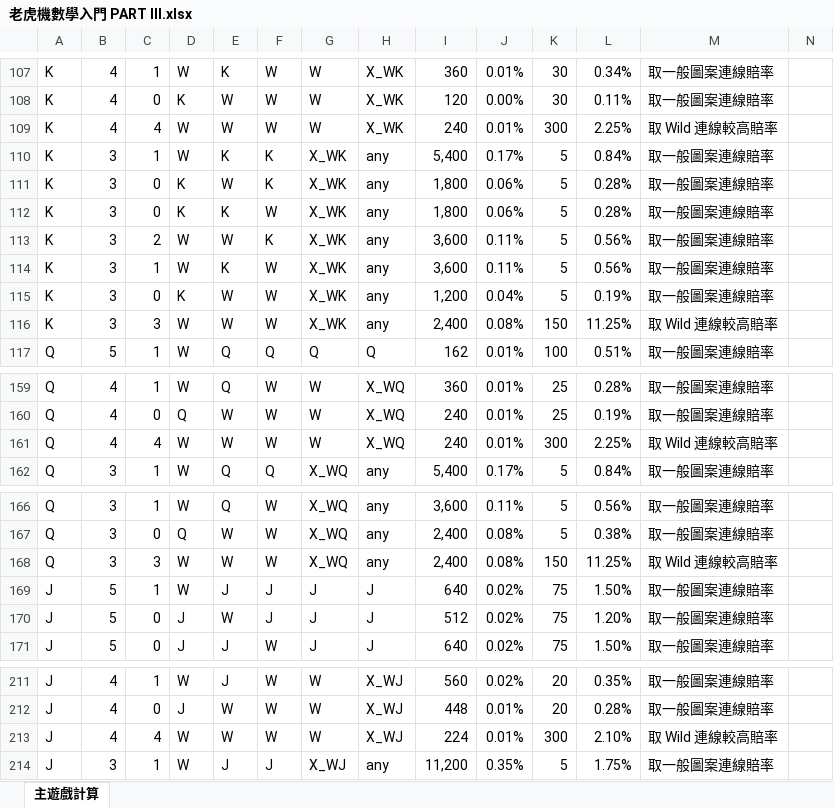
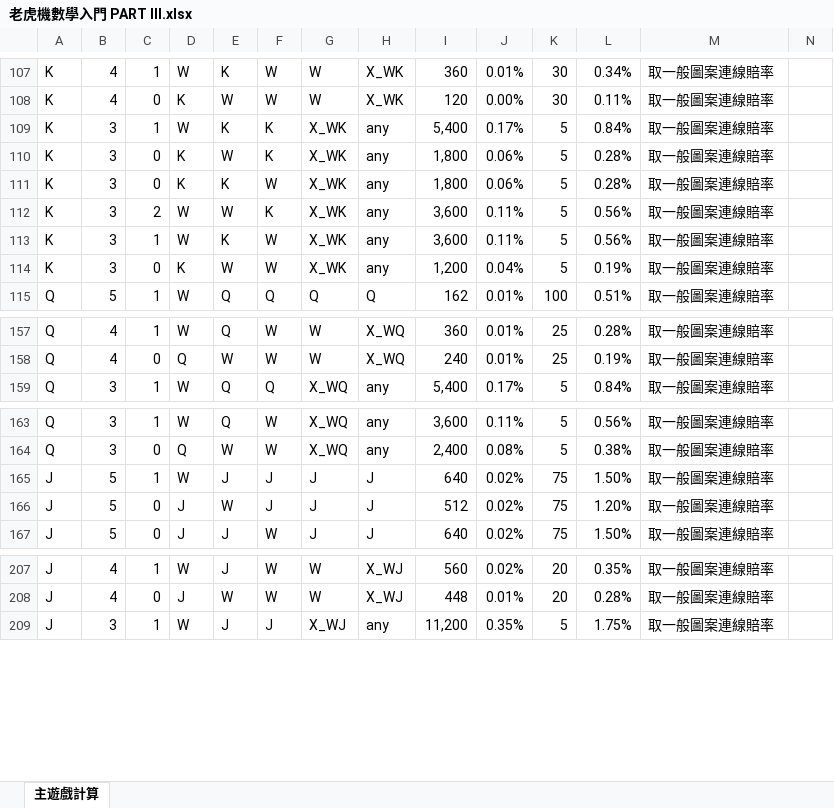
Before and after one commit to spencer18001/SlotDesign, an Excel workbook: 老虎機數學入門 PART Ⅲ.xlsx, sheet 主遊戲計算, drawn as a sheet; only a part is shown, gaps mark what is left out; values as stored, in another font and other column widths than the file's, no borders; the diff covers the shown part only; the diff names each change by its address in the sheet, - before the commit and + after, or states it on an @@ line.

Commit message:
修正重複計獎的錯誤切法

```diff
--- a/老虎機數學入門 PART Ⅲ.xlsx (sheet 主遊戲計算)
+++ b/老虎機數學入門 PART Ⅲ.xlsx (sheet 主遊戲計算)
-row 109: K | 4 | 4 | W | W | W | W | X_WK | 240 | 0.01% | 300 | 2.25% | 取 Wild 連線較高賠率
-row 116: K | 3 | 3 | W | W | W | X_WK | any | 2,400 | 0.08% | 150 | 11.25% | 取 Wild 連線較高賠率
-row 161: Q | 4 | 4 | W | W | W | W | X_WQ | 240 | 0.01% | 300 | 2.25% | 取 Wild 連線較高賠率
-row 168: Q | 3 | 3 | W | W | W | X_WQ | any | 2,400 | 0.08% | 150 | 11.25% | 取 Wild 連線較高賠率
-row 213: J | 4 | 4 | W | W | W | W | X_WJ | 224 | 0.01% | 300 | 2.10% | 取 Wild 連線較高賠率
```
Also changed, not shown: 5 removed rows and 2 edited cells elsewhere in this sheet, formulas that keep their value.
